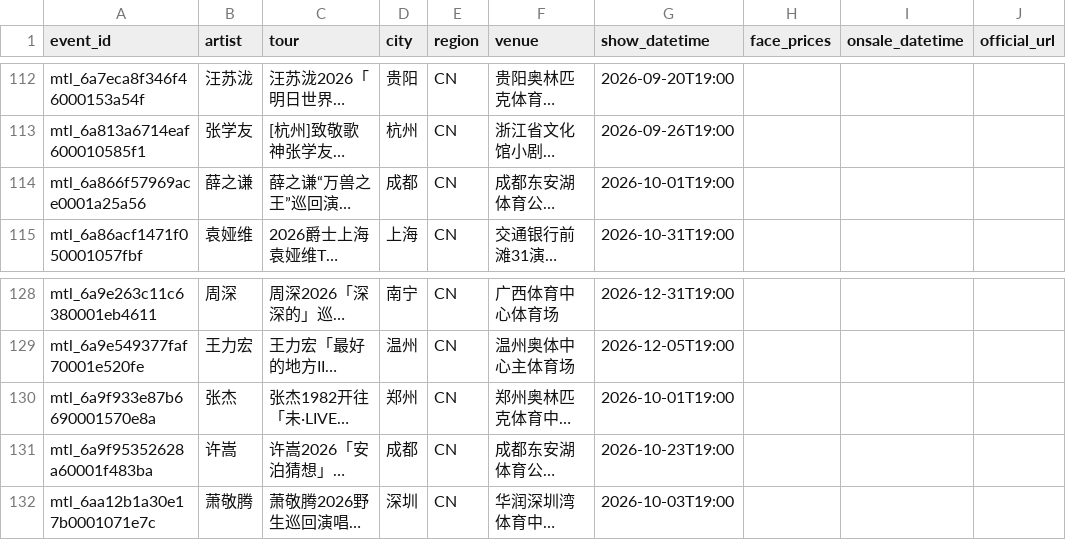
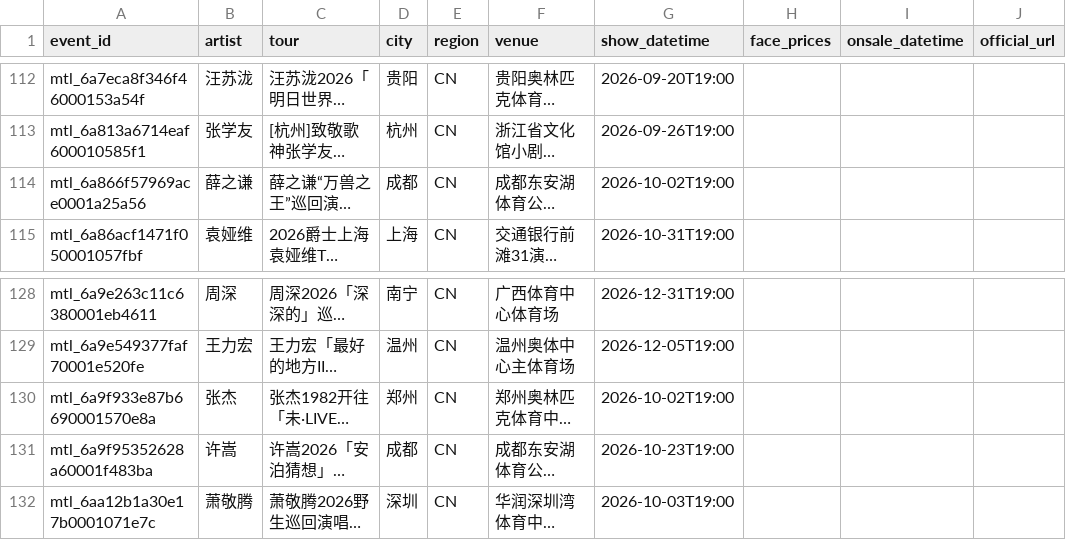
Before and after one commit to RealAToMe/ConcertOwl, a CSV file: meta/Watchlist.csv, drawn as a sheet; only a part is shown, gaps mark what is left out; long unchanged cells end in …; the diff names each change by its address in the sheet, - before the commit and + after, or states it on an @@ line.

```diff
--- a/meta/Watchlist.csv
+++ b/meta/Watchlist.csv
-G114 (show_datetime): 2026-10-01T19:00
+G114 (show_datetime): 2026-10-02T19:00
-G130 (show_datetime): 2026-10-01T19:00
+G130 (show_datetime): 2026-10-02T19:00
```
Also changed, not shown: 5 other files.
